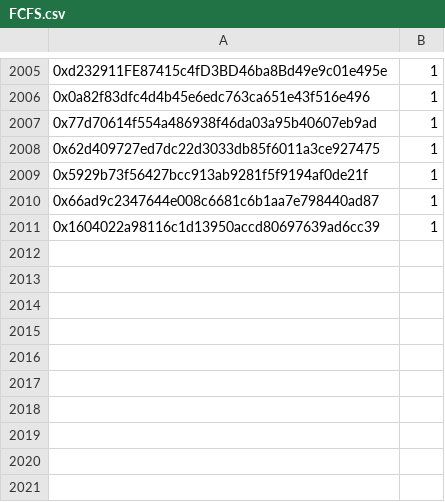
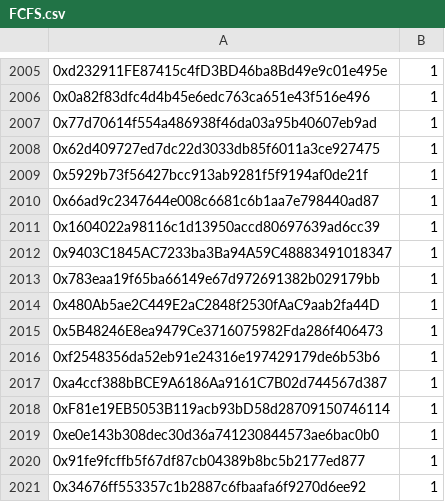
Before and after one commit to jesuzzback/drippp, a CSV file: data/FCFS.csv, drawn as a sheet; only a part is shown, gaps mark what is left out; the diff names each change by its address in the sheet, - before the commit and + after, or states it on an @@ line.

Commit message:
Update FCFS.csv

```diff
--- a/data/FCFS.csv
+++ b/data/FCFS.csv
+row 2012: 0x9403C1845AC7233ba3Ba94A59C48883491018347 | 1
+row 2013: 0x783eaa19f65ba66149e67d972691382b029179bb | 1
+row 2014: 0x480Ab5ae2C449E2aC2848f2530fAaC9aab2fa44D | 1
+row 2015: 0x5B48246E8ea9479Ce3716075982Fda286f406473 | 1
+row 2016: 0xf2548356da52eb91e24316e197429179de6b53b6 | 1
+row 2017: 0xa4ccf388bBCE9A6186Aa9161C7B02d744567d387 | 1
+row 2018: 0xF81e19EB5053B119acb93bD58d28709150746114 | 1
+row 2019: 0xe0e143b308dec30d36a741230844573ae6bac0b0 | 1
+row 2020: 0x91fe9fcffb5f67df87cb04389b8bc5b2177ed877 | 1
+row 2021: 0x34676ff553357c1b2887c6fbaafa6f9270d6ee92 | 1
```
